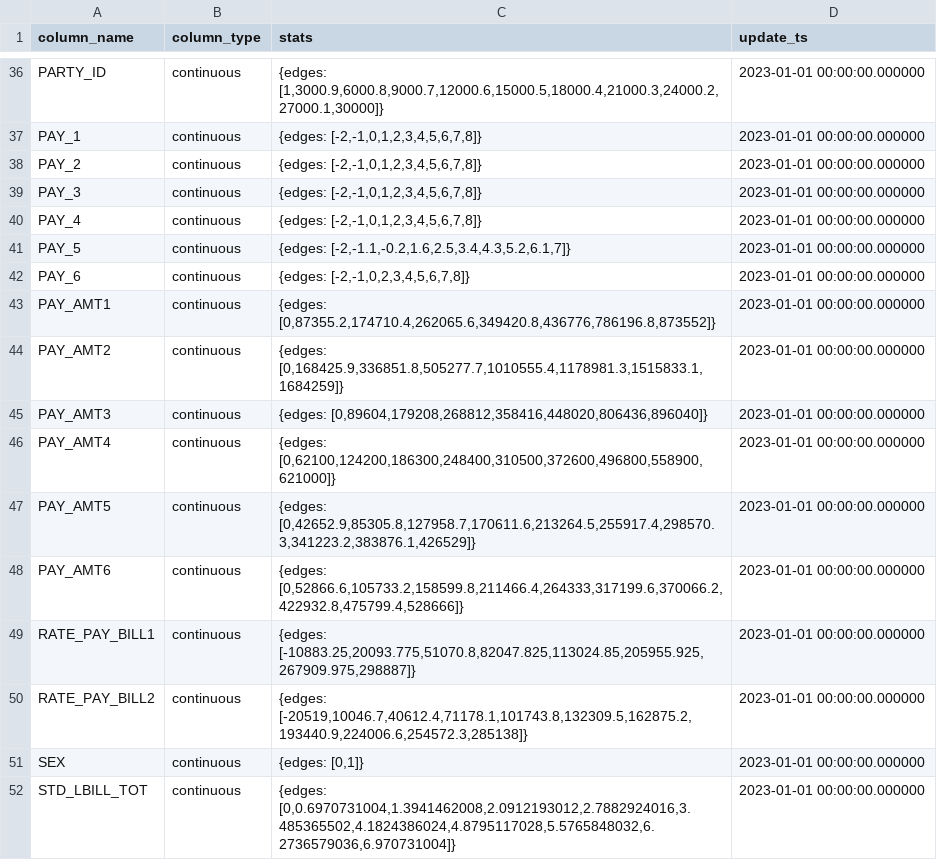
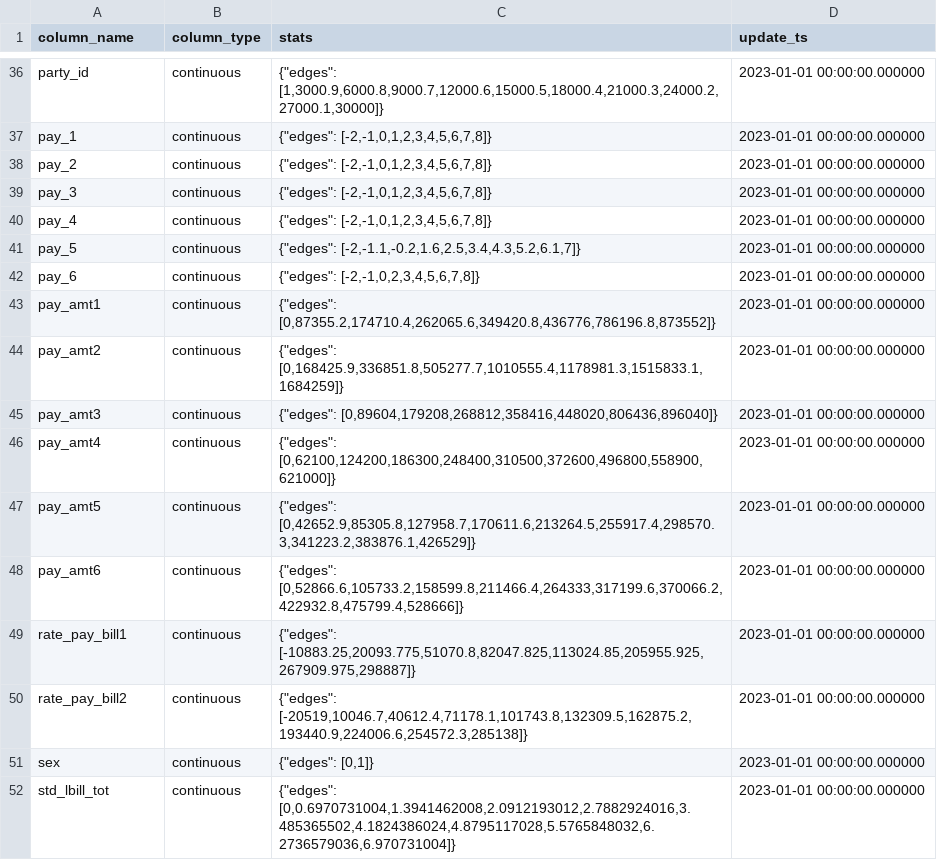
Before and after one commit to lcajachahua/modelo-cobranza-servicios, a CSV file: data/matriz_modelo_metadata.csv, drawn as a sheet; only a part is shown, gaps mark what is left out; the diff covers the shown part only; the diff names each change by its address in the sheet, - before the commit and + after, or states it on an @@ line.

```diff
--- a/data/matriz_modelo_metadata.csv
+++ b/data/matriz_modelo_metadata.csv
-A36 (column_name): PARTY_ID
+A36 (column_name): party_id
-C36 (stats): {edges: [1,3000.9,6000.8,9000.7,12000.6,15000.5,18000.4,21000.3,24000.2,27000.1,30000]}
+C36 (stats): {"edges": [1,3000.9,6000.8,9000.7,12000.6,15000.5,18000.4,21000.3,24000.2,27000.1,30000]}
-A37 (column_name): PAY_1
+A37 (column_name): pay_1
-C37:C40 (stats): {edges: [-2,-1,0,1,2,3,4,5,6,7,8]}
+C37:C40 (stats): {"edges": [-2,-1,0,1,2,3,4,5,6,7,8]}
-A38 (column_name): PAY_2
+A38 (column_name): pay_2
-A39 (column_name): PAY_3
+A39 (column_name): pay_3
-A40 (column_name): PAY_4
+A40 (column_name): pay_4
-A41 (column_name): PAY_5
+A41 (column_name): pay_5
-C41 (stats): {edges: [-2,-1.1,-0.2,1.6,2.5,3.4,4.3,5.2,6.1,7]}
+C41 (stats): {"edges": [-2,-1.1,-0.2,1.6,2.5,3.4,4.3,5.2,6.1,7]}
-A42 (column_name): PAY_6
+A42 (column_name): pay_6
-C42 (stats): {edges: [-2,-1,0,2,3,4,5,6,7,8]}
+C42 (stats): {"edges": [-2,-1,0,2,3,4,5,6,7,8]}
-A43 (column_name): PAY_AMT1
+A43 (column_name): pay_amt1
-C43 (stats): {edges: [0,87355.2,174710.4,262065.6,349420.8,436776,786196.8,873552]}
+C43 (stats): {"edges": [0,87355.2,174710.4,262065.6,349420.8,436776,786196.8,873552]}
-A44 (column_name): PAY_AMT2
+A44 (column_name): pay_amt2
-C44 (stats): {edges: [0,168425.9,336851.8,505277.7,1010555.4,1178981.3,1515833.1,1684259]}
+C44 (stats): {"edges": [0,168425.9,336851.8,505277.7,1010555.4,1178981.3,1515833.1,1684259]}
-A45 (column_name): PAY_AMT3
+A45 (column_name): pay_amt3
-C45 (stats): {edges: [0,89604,179208,268812,358416,448020,806436,896040]}
+C45 (stats): {"edges": [0,89604,179208,268812,358416,448020,806436,896040]}
-A46 (column_name): PAY_AMT4
+A46 (column_name): pay_amt4
-C46 (stats): {edges: [0,62100,124200,186300,248400,310500,372600,496800,558900,621000]}
+C46 (stats): {"edges": [0,62100,124200,186300,248400,310500,372600,496800,558900,621000]}
-A47 (column_name): PAY_AMT5
+A47 (column_name): pay_amt5
-C47 (stats): {edges: [0,42652.9,85305.8,127958.7,170611.6,213264.5,255917.4,298570.3,341223.2,383876.1,426529]}
+C47 (stats): {"edges": [0,42652.9,85305.8,127958.7,170611.6,213264.5,255917.4,298570.3,341223.2,383876.1,426529]}
-A48 (column_name): PAY_AMT6
+A48 (column_name): pay_amt6
-C48 (stats): {edges: [0,52866.6,105733.2,158599.8,211466.4,264333,317199.6,370066.2,422932.8,475799.4,528666]}
+C48 (stats): {"edges": [0,52866.6,105733.2,158599.8,211466.4,264333,317199.6,370066.2,422932.8,475799.4,528666]}
-A49 (column_name): RATE_PAY_BILL1
+A49 (column_name): rate_pay_bill1
-C49 (stats): {edges: [-10883.25,20093.775,51070.8,82047.825,113024.85,205955.925,267909.975,298887]}
+C49 (stats): {"edges": [-10883.25,20093.775,51070.8,82047.825,113024.85,205955.925,267909.975,298887]}
-A50 (column_name): RATE_PAY_BILL2
+A50 (column_name): rate_pay_bill2
-C50 (stats): {edges: [-20519,10046.7,40612.4,71178.1,101743.8,132309.5,162875.2,193440.9,224006.6,254572.3,285138]}
+C50 (stats): {"edges": [-20519,10046.7,40612.4,71178.1,101743.8,132309.5,162875.2,193440.9,224006.6,254572.3,285138]}
-A51 (column_name): SEX
+A51 (column_name): sex
-C51 (stats): {edges: [0,1]}
+C51 (stats): {"edges": [0,1]}
-A52 (column_name): STD_LBILL_TOT
+A52 (column_name): std_lbill_tot
-C52 (stats): {edges: [0,0.6970731004,1.3941462008,2.0912193012,2.7882924016,3.485365502,4.1824386024,4.8795117028,5.5765848032,6.2736579036,6.970731004]}
+C52 (stats): {"edges": [0,0.6970731004,1.3941462008,2.0912193012,2.7882924016,3.485365502,4.1824386024,4.8795117028,5.5765848032,6.2736579036,6.970731004]}
```
Also changed, not shown: 82 edited cells elsewhere in this file.
